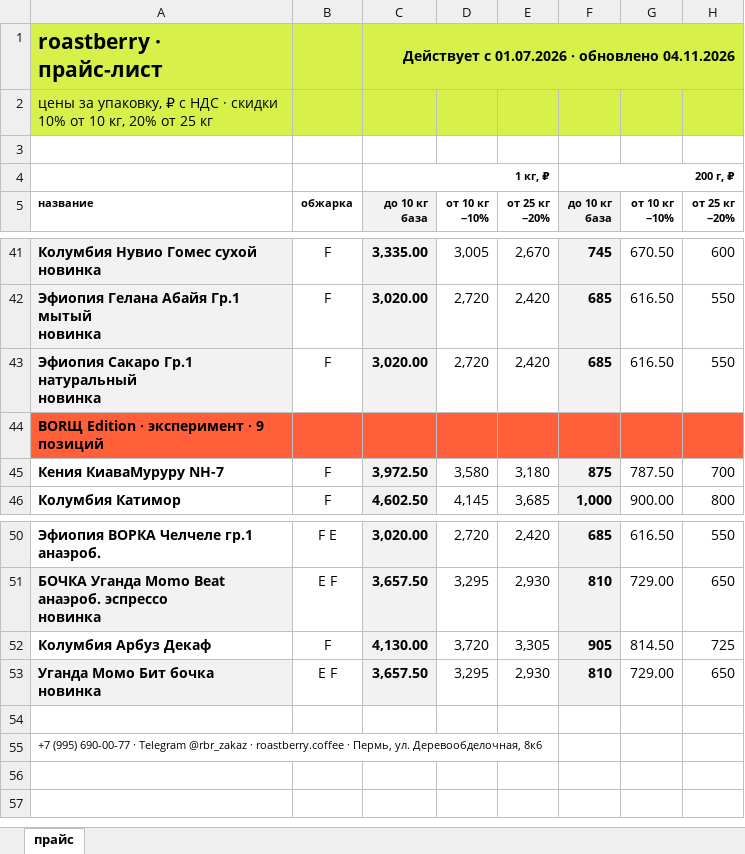
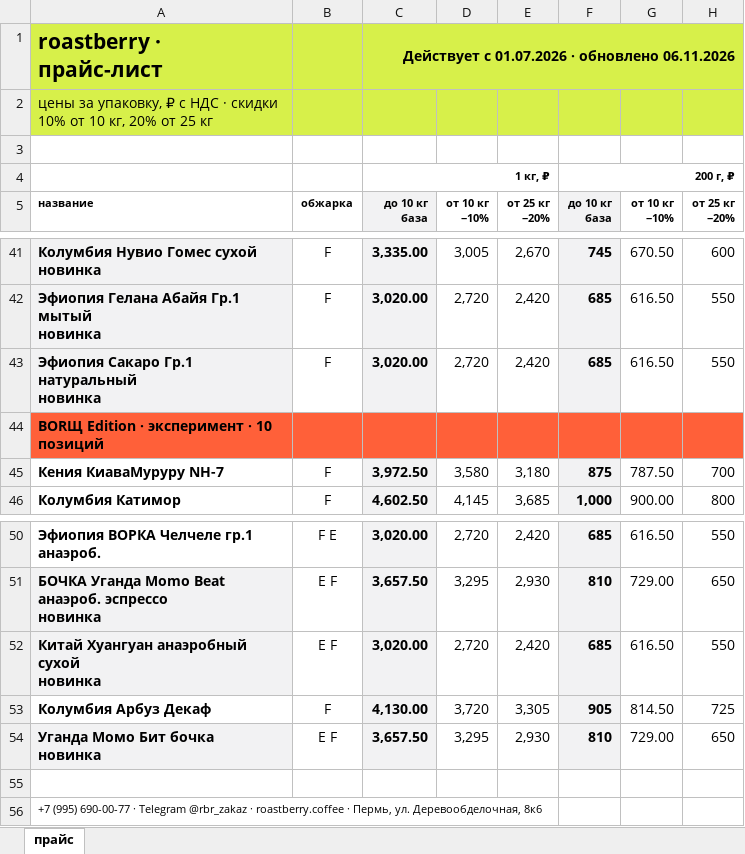
Before and after one commit to dimt1983/TG-BOT, an Excel workbook: tma_static/data/Roastberry_Прайс_2026.xlsx, sheet прайс, drawn as a sheet; only a part is shown, gaps mark what is left out; values as stored, in another font and other column widths than the file's, no borders; ↵ is a line break in a cell; the diff names each change by its address in the sheet, - before the commit and + after, or states it on an @@ line.

```diff
--- a/tma_static/data/Roastberry_Прайс_2026.xlsx (sheet прайс)
+++ b/tma_static/data/Roastberry_Прайс_2026.xlsx (sheet прайс)
-C1: Действует с 01.07.2026 · обновлено 04.11.2026
+C1: Действует с 01.07.2026 · обновлено 06.11.2026
-A44: BORЩ Edition · эксперимент · 9 позиций
+A44: BORЩ Edition · эксперимент · 10 позиций
+row 52: Китай Хуангуан анаэробный сухой ↵ новинка | E F | 3,020.00 | 2,720 | 2,420 | 685 | 616.50 | 550
```
Also changed, not shown: hidden cells, 1 other file.
